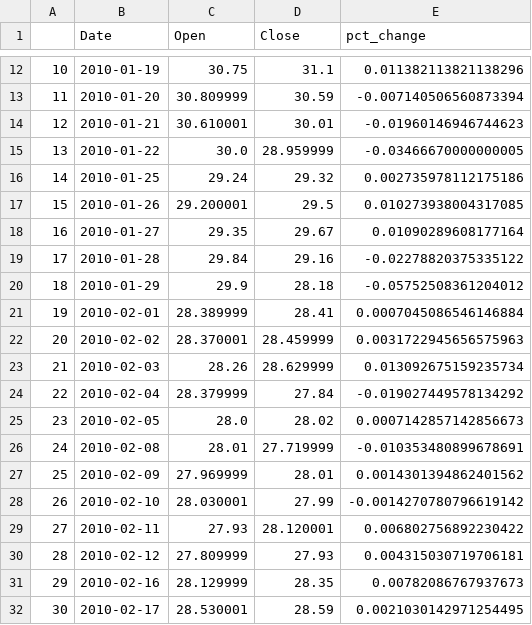
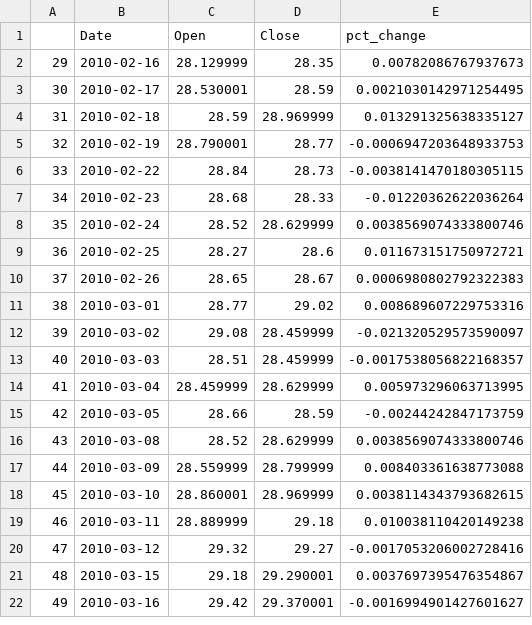
Before and after one commit to ubco-W2022T2-data301/project-group-group11, a CSV file: data/processed/MSFT_OpenClosePct_Analysis2.csv, drawn as a sheet; only a part is shown, gaps mark what is left out; the shorter side is filled out with more unchanged rows; the diff covers the shown part only; the diff names each change by its address in the sheet, - before the commit and + after, or states it on an @@ line.

```diff
--- a/data/processed/MSFT_OpenClosePct_Analysis2.csv
+++ b/data/processed/MSFT_OpenClosePct_Analysis2.csv
-row 12: 10 | 2010-01-19 | 30.75 | 31.1 | 0.011382113821138296
-row 13: 11 | 2010-01-20 | 30.809999 | 30.59 | -0.007140506560873394
-row 14: 12 | 2010-01-21 | 30.610001 | 30.01 | -0.01960146946744623
-row 15: 13 | 2010-01-22 | 30.0 | 28.959999 | -0.03466670000000005
-row 16: 14 | 2010-01-25 | 29.24 | 29.32 | 0.002735978112175186
-row 17: 15 | 2010-01-26 | 29.200001 | 29.5 | 0.010273938004317085
-row 18: 16 | 2010-01-27 | 29.35 | 29.67 | 0.01090289608177164
-row 19: 17 | 2010-01-28 | 29.84 | 29.16 | -0.02278820375335122
-row 20: 18 | 2010-01-29 | 29.9 | 28.18 | -0.05752508361204012
-row 21: 19 | 2010-02-01 | 28.389999 | 28.41 | 0.0007045086546146884
-row 22: 20 | 2010-02-02 | 28.370001 | 28.459999 | 0.0031722945656575963
-row 23: 21 | 2010-02-03 | 28.26 | 28.629999 | 0.013092675159235734
-row 24: 22 | 2010-02-04 | 28.379999 | 27.84 | -0.019027449578134292
-row 25: 23 | 2010-02-05 | 28.0 | 28.02 | 0.0007142857142856673
-row 26: 24 | 2010-02-08 | 28.01 | 27.719999 | -0.010353480899678691
-row 27: 25 | 2010-02-09 | 27.969999 | 28.01 | 0.0014301394862401562
-row 28: 26 | 2010-02-10 | 28.030001 | 27.99 | -0.0014270780796619142
-row 29: 27 | 2010-02-11 | 27.93 | 28.120001 | 0.006802756892230422
-row 30: 28 | 2010-02-12 | 27.809999 | 27.93 | 0.004315030719706181
```
Also changed, not shown: 10 removed rows elsewhere in this file, data/processed/AAPL_OpenClosePct_Analysis2.csv, 2 other files.
